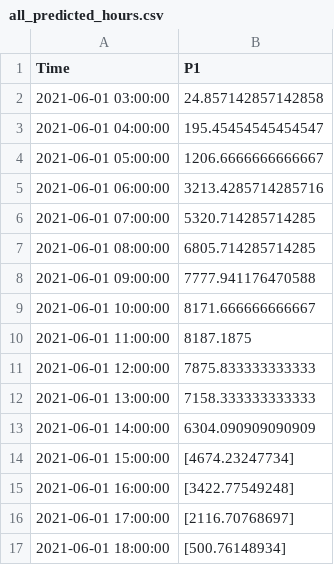
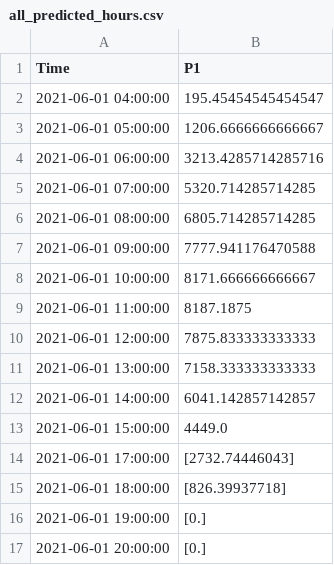
Before and after one commit to nxtrung87/Voila, a CSV file: notebooks/all_predicted_hours.csv, drawn as a sheet.

```diff
--- a/notebooks/all_predicted_hours.csv
+++ b/notebooks/all_predicted_hours.csv
@@ -1,3 +1,2 @@
 Time,P1
-2021-06-01 03:00:00,24.857142857142858
 2021-06-01 04:00:00,195.45454545454547
@@ -12,6 +11,7 @@ Time,P1
 2021-06-01 13:00:00,7158.333333333333
-2021-06-01 14:00:00,6304.090909090909
-2021-06-01 15:00:00,[4674.23247734]
-2021-06-01 16:00:00,[3422.77549248]
-2021-06-01 17:00:00,[2116.70768697]
-2021-06-01 18:00:00,[500.76148934]
+2021-06-01 14:00:00,6041.142857142857
+2021-06-01 15:00:00,4449.0
+2021-06-01 17:00:00,[2732.74446043]
+2021-06-01 18:00:00,[826.39937718]
+2021-06-01 19:00:00,[0.]
+2021-06-01 20:00:00,[0.]
```
Also changed, not shown: notebooks/Solar_Power_prediction.csv, notebooks/ghi.csv, 5 other files.
